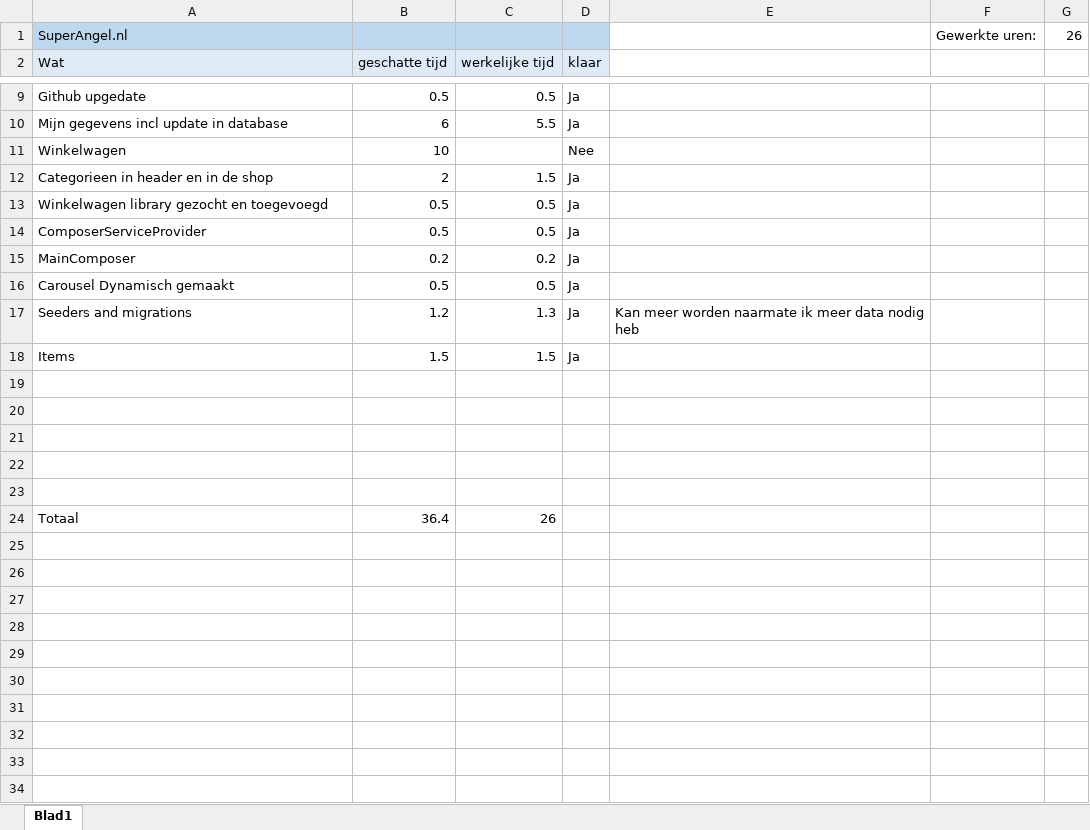
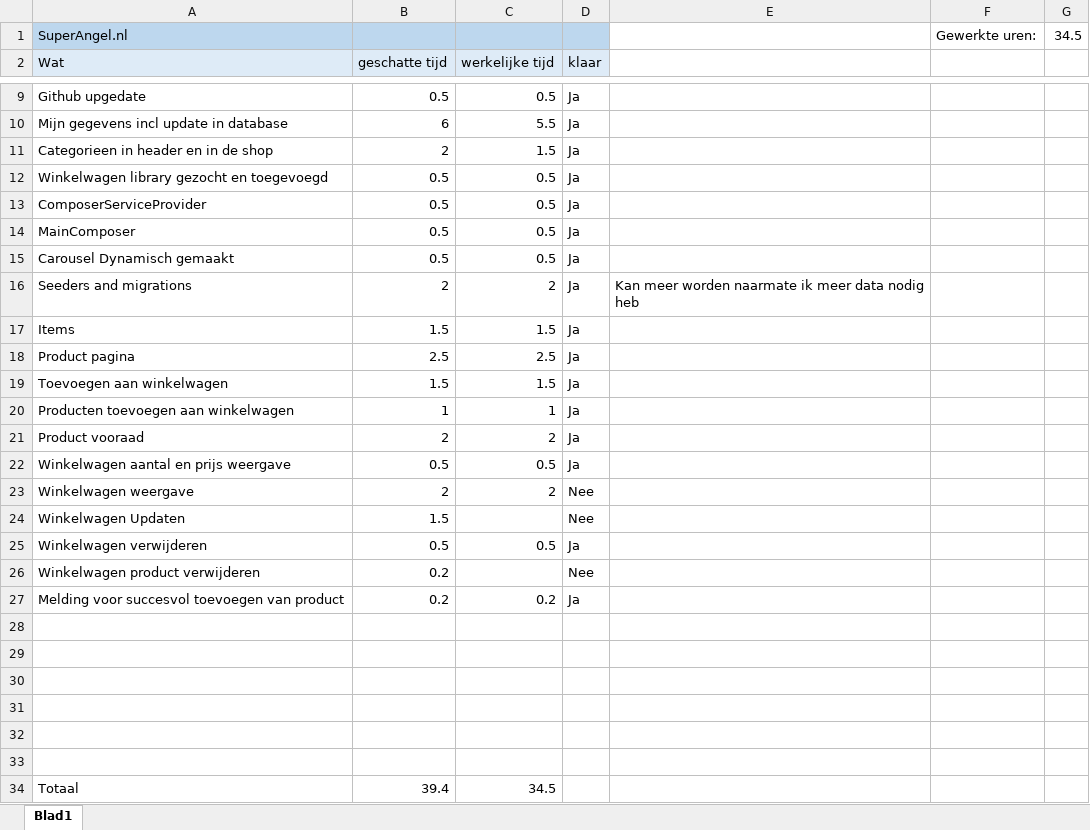
Before and after one commit to mediaverse-nl/superangel, an Excel workbook: WorkBreakdown_SuperAngel.xlsx, sheet Blad1, drawn as a sheet; only a part is shown, gaps mark what is left out; values as stored, in another font and other column widths than the file's, no borders; removed rows and columns are numbered as before the commit, all else as after; the diff names each change by its address in the sheet, - before the commit and + after, or states it on an @@ line.

```diff
--- a/WorkBreakdown_SuperAngel.xlsx (sheet Blad1)
+++ b/WorkBreakdown_SuperAngel.xlsx (sheet Blad1)
-G1: 26
+G1: 34.5
-row 11: Winkelwagen | 10 |  | Nee
-B14: 0.2
+B14: 0.5
-C14: 0.2
+C14: 0.5
-B16: 1.2
+B16: 2
-C16: 1.3
+C16: 2
+row 18: Product pagina | 2.5 | 2.5 | Ja
+row 19: Toevoegen aan winkelwagen | 1.5 | 1.5 | Ja
+row 20: Producten toevoegen aan winkelwagen | 1 | 1 | Ja
+row 21: Product vooraad | 2 | 2 | Ja
+row 22: Winkelwagen aantal en prijs weergave | 0.5 | 0.5 | Ja
+row 23: Winkelwagen weergave | 2 | 2 | Nee
+row 24: Winkelwagen Updaten | 1.5 |  | Nee
+row 25: Winkelwagen verwijderen | 0.5 | 0.5 | Ja
+row 26: Winkelwagen product verwijderen | 0.2 |  | Nee
+row 27: Melding voor succesvol toevoegen van product | 0.2 | 0.2 | Ja
+row 33: (empty)
-B34: 36.4
+B34: 39.4
-C34: 26
+C34: 34.5
```
Also changed, not shown: 19 other files.
